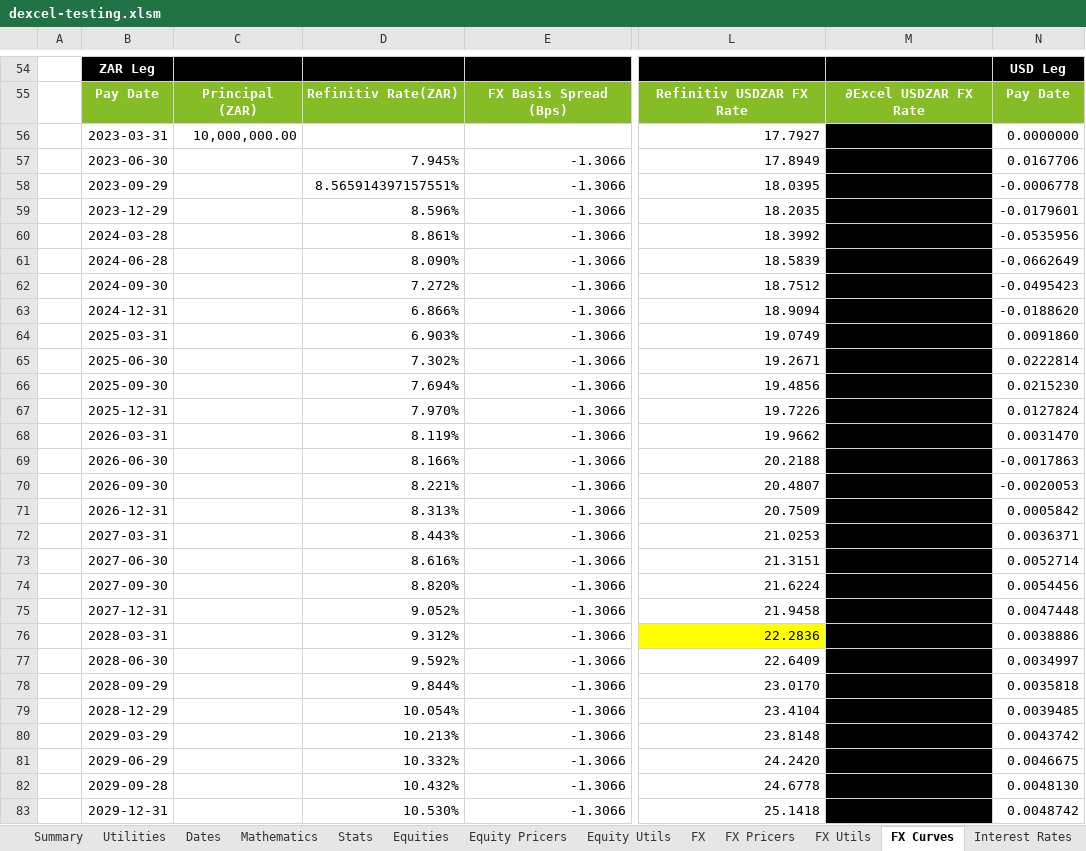
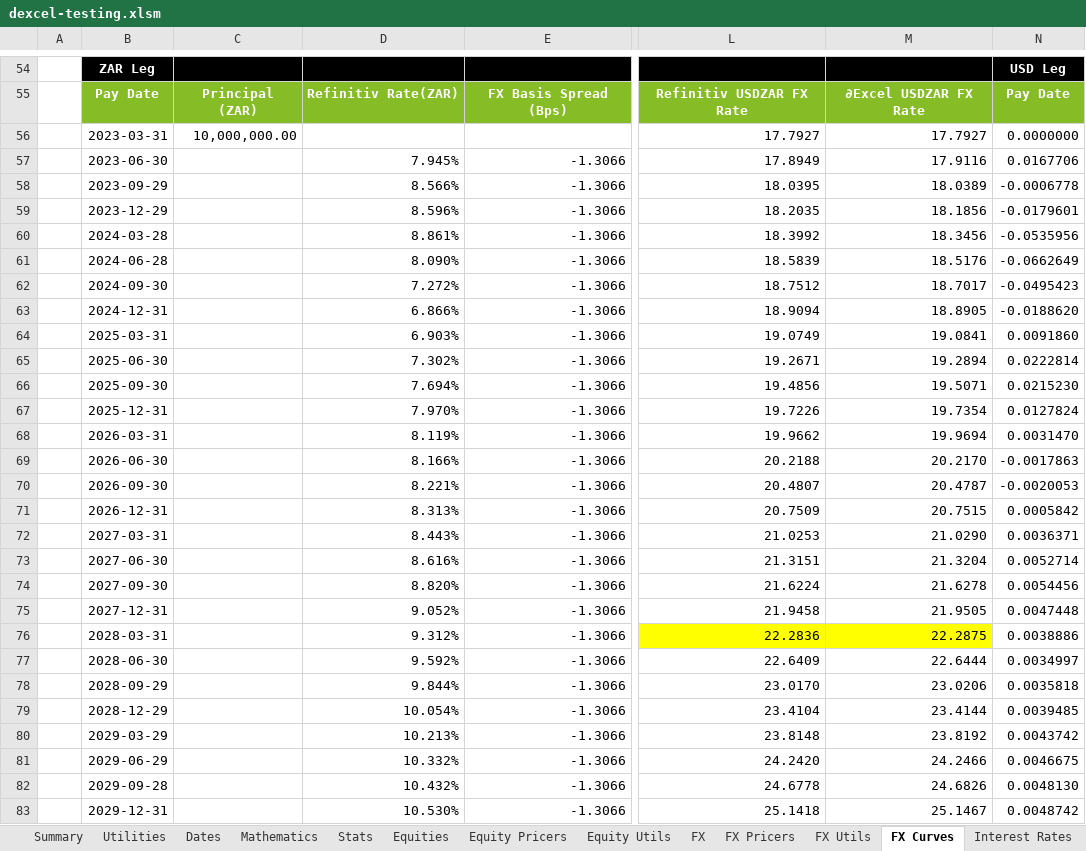
Before and after one commit to StormCollins/dExcel, an Excel workbook: dExcel/resources/workbooks/dexcel-testing.xlsm, sheet FX Curves, drawn as a sheet; only a part is shown, gaps mark what is left out; values as stored, in another font and other column widths than the file's, no borders; conditional formats not drawn; the diff covers the shown part only; the diff names each change by its address in the sheet, - before the commit and + after, or states it on an @@ line.

Commit message:
Replaced curve interpolation methods with an enum.

```diff
--- a/dExcel/resources/workbooks/dexcel-testing.xlsm (sheet FX Curves)
+++ b/dExcel/resources/workbooks/dexcel-testing.xlsm (sheet FX Curves)
-M56:M75 fill: #000000
+M56:M75 fill: none
-D58: 8.565914397157551%
+D58: 8.566%
-M76 fill: #000000
+M76 fill: #FFFF00
-M77:M83 fill: #000000
+M77:M83 fill: none
```
Also changed, not shown: 5 edited cells and cell formats elsewhere in this sheet, sheet Curves, sheet Dates, sheet Table Formatting, sheet Curve Bootstrapping, sheet Equity Pricers, sheet Hyperlink Utils, 1 more sheet, formulas that keep their value, 17 other files.
